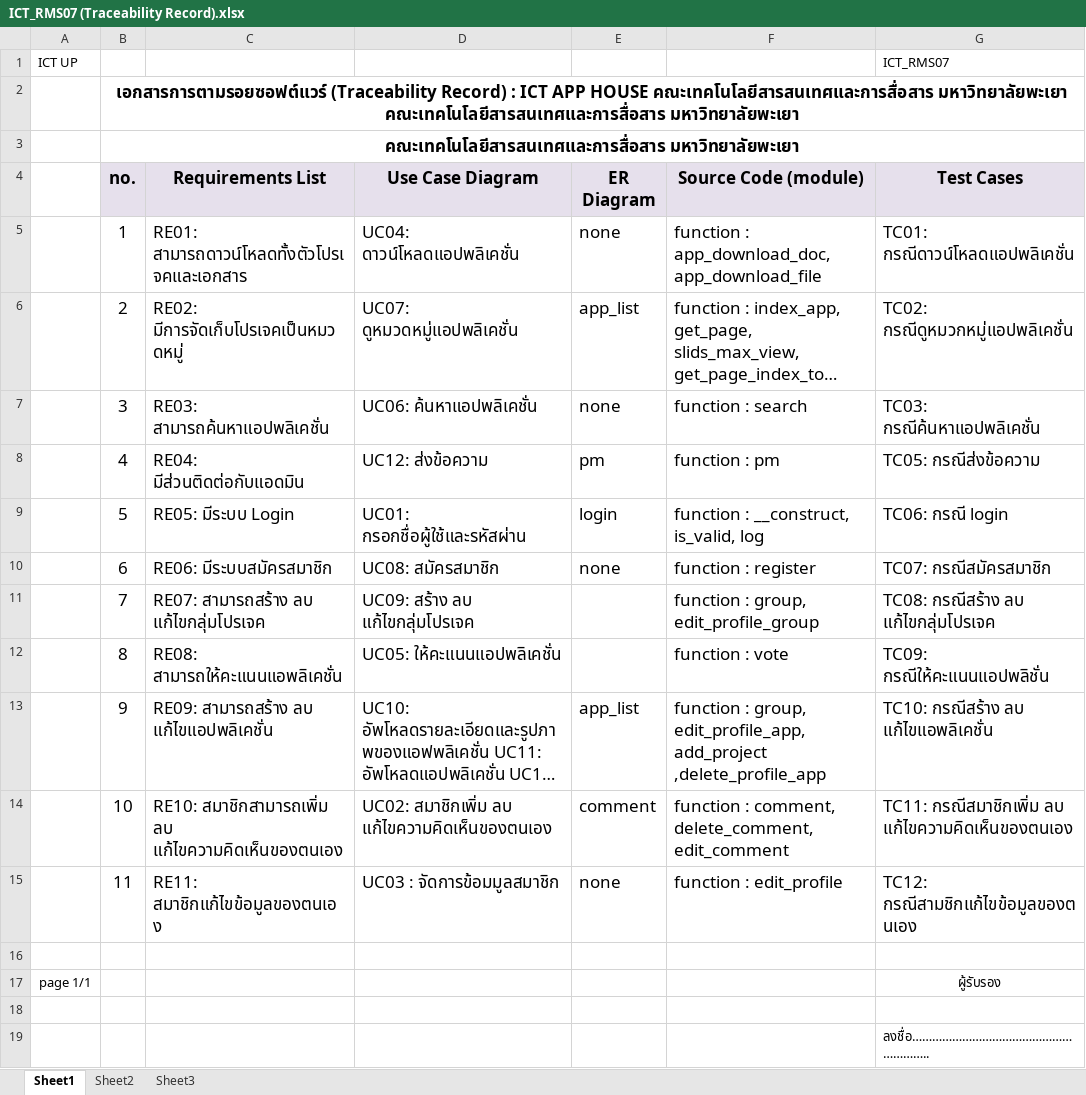
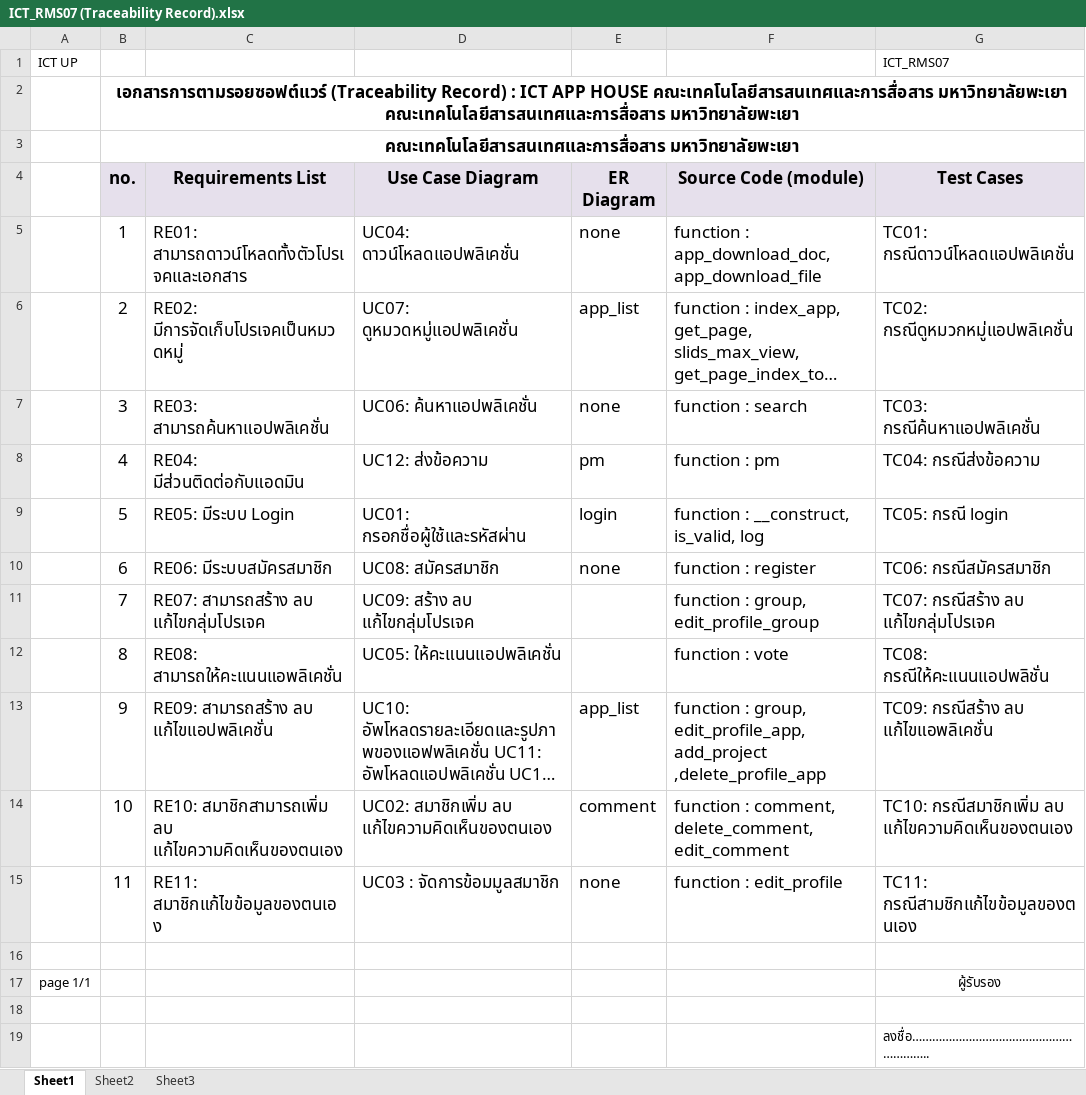
Before and after one commit to Wiangchaibee/ICT_APP_HOUSE, an Excel workbook: เอกสารแนบ ISO complete/ICT_RMS07 (Traceability Record).xlsx, sheet Sheet1, drawn as a sheet; only a part is shown; long unchanged cells end in …; values as stored, in another font and other column widths than the file's, no borders; the diff names each change by its address in the sheet, - before the commit and + after, or states it on an @@ line.

Commit message:
แก้ไข traceability record และเพิ่มข้อมูล list of test case

```diff
--- a/เอกสารแนบ ISO complete/ICT_RMS07 (Traceability Record).xlsx (sheet Sheet1)
+++ b/เอกสารแนบ ISO complete/ICT_RMS07 (Traceability Record).xlsx (sheet Sheet1)
-G8 (Test Cases): TC05: กรณีส่งข้อความ
+G8 (Test Cases): TC04: กรณีส่งข้อความ
-G9 (Test Cases): TC06: กรณี login
+G9 (Test Cases): TC05: กรณี login
-G10 (Test Cases): TC07: กรณีสมัครสมาชิก
+G10 (Test Cases): TC06: กรณีสมัครสมาชิก
-G11 (Test Cases): TC08: กรณีสร้าง ลบ แก้ไขกลุ่มโปรเจค
+G11 (Test Cases): TC07: กรณีสร้าง ลบ แก้ไขกลุ่มโปรเจค
-G12 (Test Cases): TC09: กรณีให้คะแนนแอปพลิชั่น
+G12 (Test Cases): TC08: กรณีให้คะแนนแอปพลิชั่น
-G13 (Test Cases): TC10: กรณีสร้าง ลบ แก้ไขแอพลิเคชั่น
+G13 (Test Cases): TC09: กรณีสร้าง ลบ แก้ไขแอพลิเคชั่น
-G14 (Test Cases): TC11: กรณีสมาชิกเพิ่ม ลบ…
+G14 (Test Cases): TC10: กรณีสมาชิกเพิ่ม ลบ…
-G15 (Test Cases): TC12: กรณีสามชิกแก้ไขข้อมูลของตนเอง
+G15 (Test Cases): TC11: กรณีสามชิกแก้ไขข้อมูลของตนเอง
```
Also changed, not shown: 1 other file.
